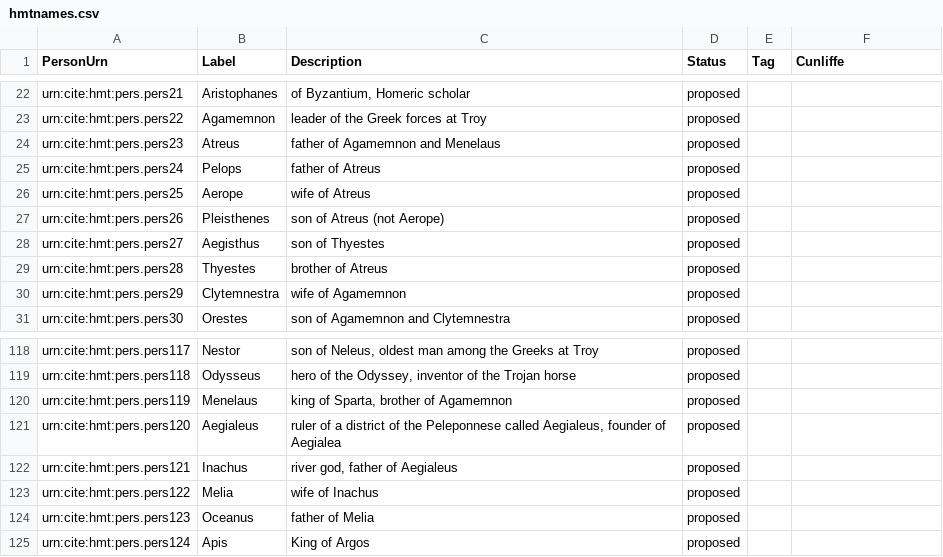
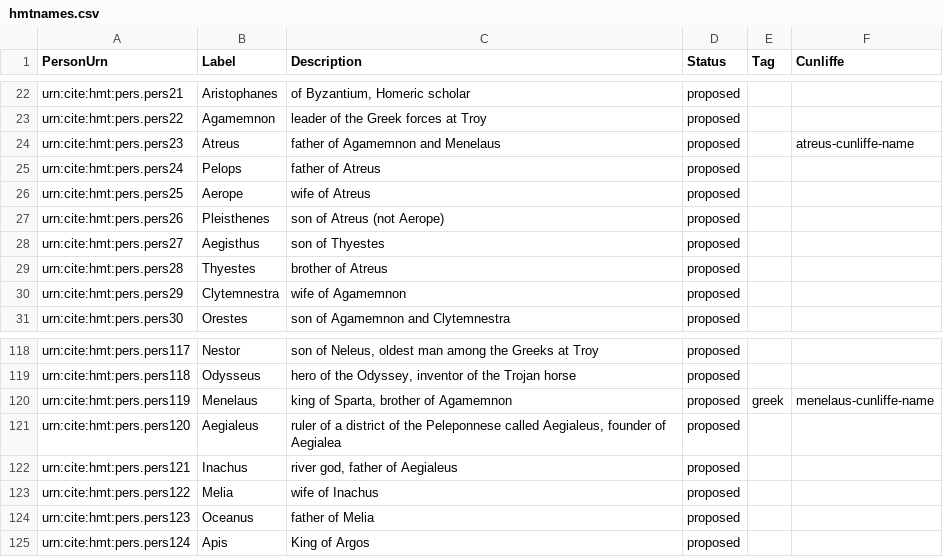
Before and after one commit to brclar15/homerNames, a CSV file: indicies/hmtnames.csv, drawn as a sheet; only a part is shown, gaps mark what is left out.

Commit message:
Update hmtnames.csv
up to 3.37

```diff
--- a/indicies/hmtnames.csv
+++ b/indicies/hmtnames.csv
@@ -23,3 +23,3 @@ urn:cite:hmt:pers.pers21,Aristophanes,"of Byzantium, Homeric scholar",proposed,,
 urn:cite:hmt:pers.pers22,Agamemnon,"leader of the Greek forces at Troy",proposed,,
-urn:cite:hmt:pers.pers23,Atreus,"father of Agamemnon and Menelaus",proposed,,
+urn:cite:hmt:pers.pers23,Atreus,"father of Agamemnon and Menelaus",proposed,,atreus-cunliffe-name
 urn:cite:hmt:pers.pers24,Pelops,"father of Atreus",proposed,,
@@ -119,3 +119,3 @@ urn:cite:hmt:pers.pers117,Nestor,"son of Neleus, oldest man among the Greeks at
 urn:cite:hmt:pers.pers118,Odysseus,"hero of the Odyssey, inventor of the Trojan horse",proposed,,
-urn:cite:hmt:pers.pers119,Menelaus,"king of Sparta, brother of Agamemnon",proposed,,
+urn:cite:hmt:pers.pers119,Menelaus,"king of Sparta, brother of Agamemnon",proposed,greek,menelaus-cunliffe-name
 urn:cite:hmt:pers.pers120,Aegialeus,"ruler of a district of the Peleponnese called Aegialeus, founder of Aegialea",proposed,,
```
